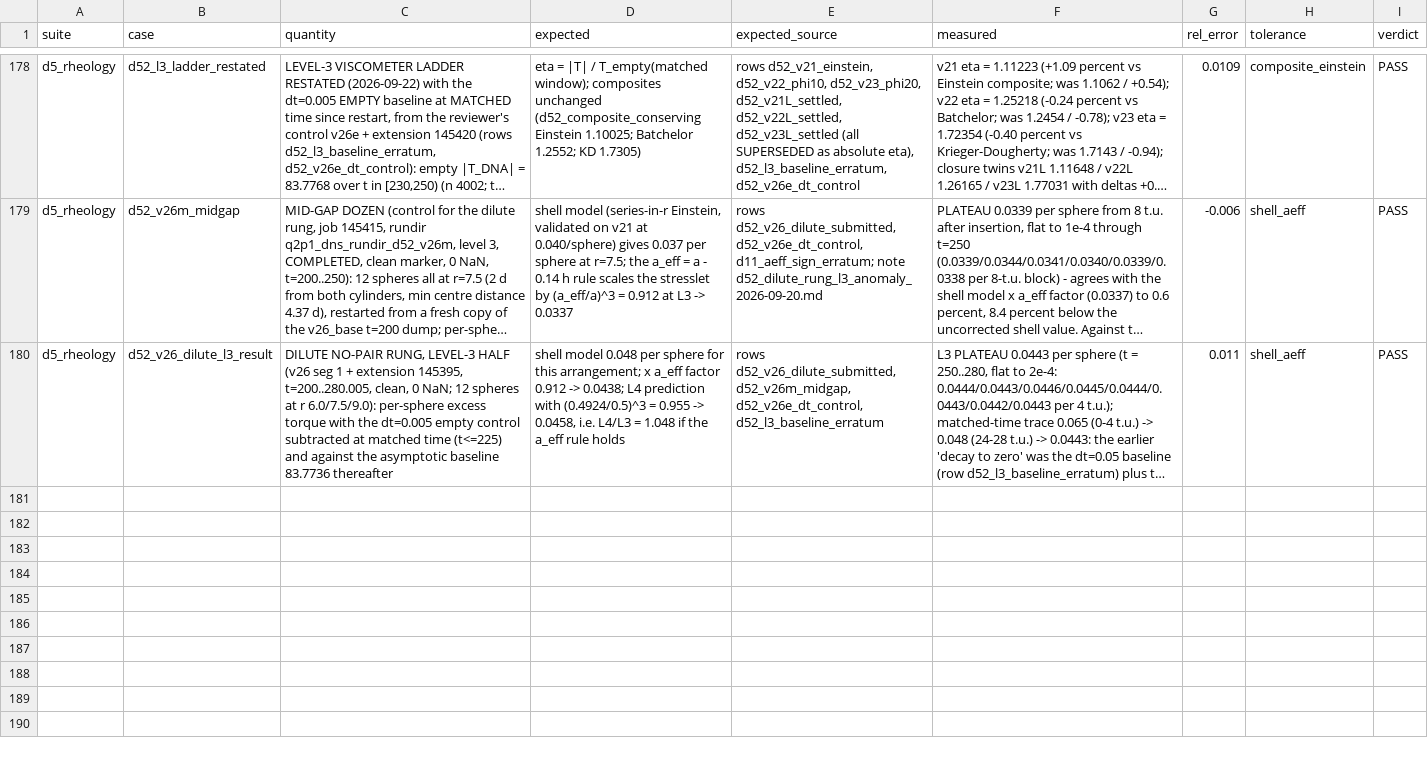
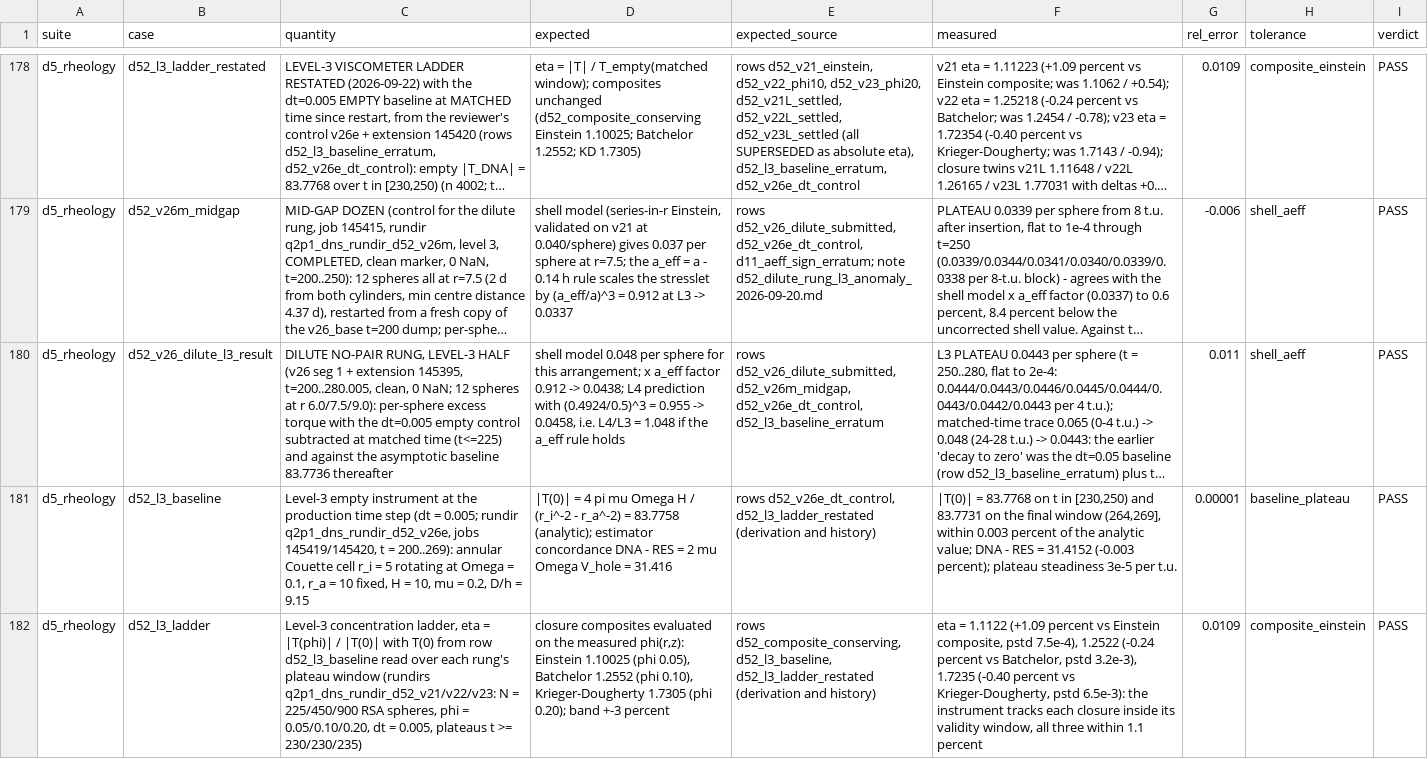
Before and after one commit to rmuenste/ff-redesign, a CSV file: public/benchmark-assets/numerical-viscometer/downloads/dns_validation_datasheet.csv, drawn as a sheet; only a part is shown, gaps mark what is left out; long unchanged cells end in …; the diff names each change by its address in the sheet, - before the commit and + after, or states it on an @@ line.

```diff
--- a/public/benchmark-assets/numerical-viscometer/downloads/dns_validation_datasheet.csv
+++ b/public/benchmark-assets/numerical-viscometer/downloads/dns_validation_datasheet.csv
+row 181: d5_rheology | d52_l3_baseline | Level-3 empty instrument at the production time step (dt = 0.005; rundir q2p1_dns_rundir_d52_v26e, jobs 145419/145420, t = 200..269): annular Couette cell r_i = 5 rotating at Omega = 0.1, r_a = 10 fixed, H = 10, mu = 0.2, D/h = 9.15 | |T(0)| = 4 pi mu Omega H / (r_i^-2 - r_a^-2) = 83.7758 (analytic); estimator concordance DNA - RES = 2 mu Omega V_hole = 31.416 | rows d52_v26e_dt_control, d52_l3_ladder_restated (derivation and history) | |T(0)| = 83.7768 on t in [230,250) and 83.7731 on the final window (264,269], within 0.003 percent of the analytic value; DNA - RES = 31.4152 (-0.003 percent); plateau steadiness 3e-5 per t.u. | 0.00001 | baseline_plateau | PASS
+row 182: d5_rheology | d52_l3_ladder | Level-3 concentration ladder, eta = |T(phi)| / |T(0)| with T(0) from row d52_l3_baseline read over each rung's plateau window (rundirs q2p1_dns_rundir_d52_v21/v22/v23: N = 225/450/900 RSA spheres, phi = 0.05/0.10/0.20, dt = 0.005, plateaus t >= 230/230/235) | closure composites evaluated on the measured phi(r,z): Einstein 1.10025 (phi 0.05), Batchelor 1.2552 (phi 0.10), Krieger-Dougherty 1.7305 (phi 0.20); band +-3 percent | rows d52_composite_conserving, d52_l3_baseline, d52_l3_ladder_restated (derivation and history) | eta = 1.1122 (+1.09 percent vs Einstein composite, pstd 7.5e-4), 1.2522 (-0.24 percent vs Batchelor, pstd 3.2e-3), 1.7235 (-0.40 percent vs Krieger-Dougherty, pstd 6.5e-3): the instrument tracks each closure inside its validity window, all three within 1.1 percent | 0.0109 | composite_einstein | PASS
```
Also changed, not shown: scripts/source-data/dns/dns_validation_datasheet.csv, 5 other files.
